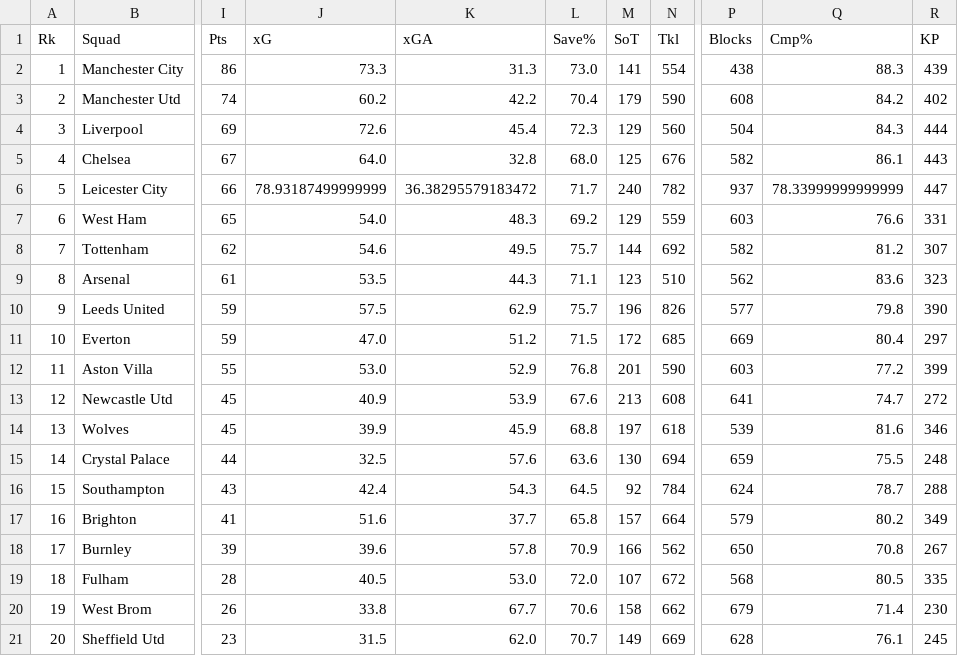
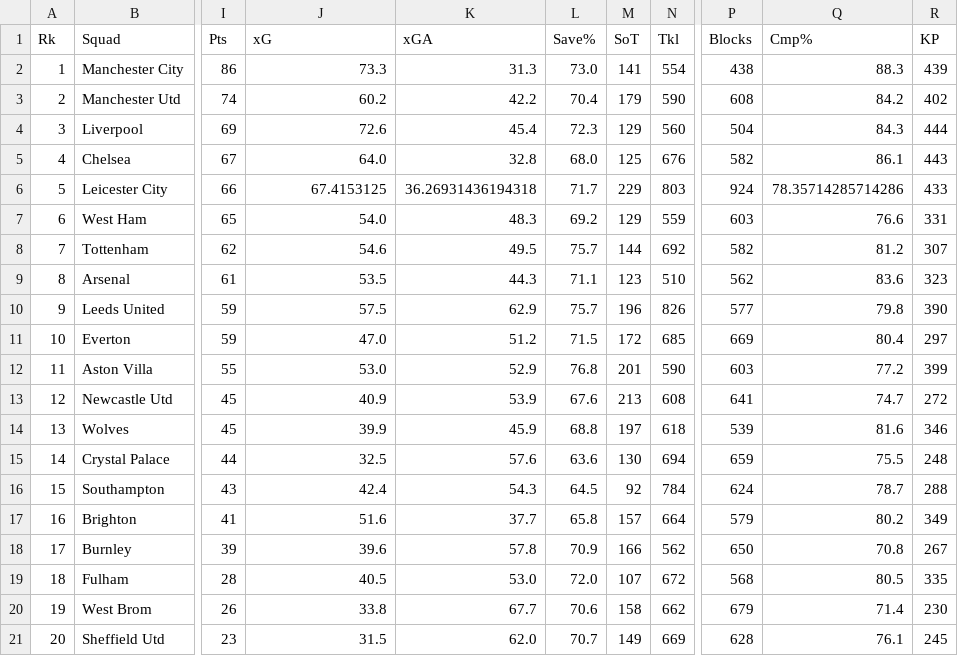
Before and after one commit to juanmartinlucioni/IO-SimulacionPremierLeague, a CSV file: TP Final/new-league-stats-skill.csv, drawn as a sheet; only a part is shown, gaps mark what is left out; the diff names each change by its address in the sheet, - before the commit and + after, or states it on an @@ line.

Commit message:
Final League v2.1 no more 1 billion

```diff
--- a/TP Final/new-league-stats-skill.csv
+++ b/TP Final/new-league-stats-skill.csv
-J6 (xG): 78.93187499999999
+J6 (xG): 67.4153125
-K6 (xGA): 36.38295579183472
+K6 (xGA): 36.26931436194318
-M6 (SoT): 240
+M6 (SoT): 229
-N6 (Tkl): 782
+N6 (Tkl): 803
-P6 (Blocks): 937
+P6 (Blocks): 924
-Q6 (Cmp%): 78.33999999999999
+Q6 (Cmp%): 78.35714285714286
-R6 (KP): 447
+R6 (KP): 433
```
Also changed, not shown: 1 other file.
